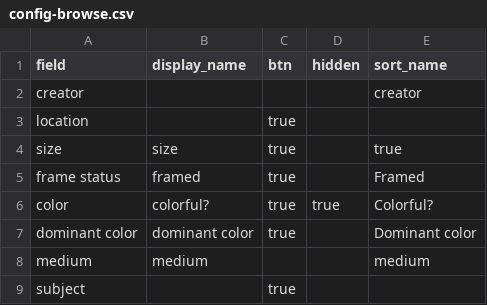
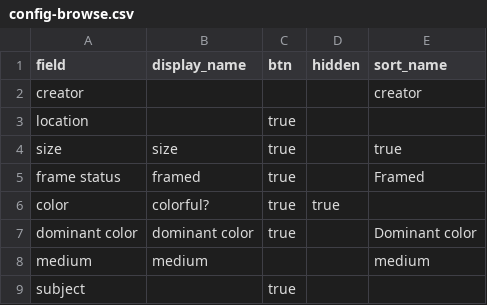
Before and after one commit to mfrydman7/artloan, a CSV file: _data/config-browse.csv, drawn as a sheet.

```diff
--- a/_data/config-browse.csv
+++ b/_data/config-browse.csv
@@ -5,3 +5,3 @@ size,size,true,,true
 frame status,framed,true,,Framed
-color,colorful?,true,true,Colorful?
+color,colorful?,true,true,
 dominant color,dominant color,true,,Dominant color
```
Also changed, not shown: 2 other files.
